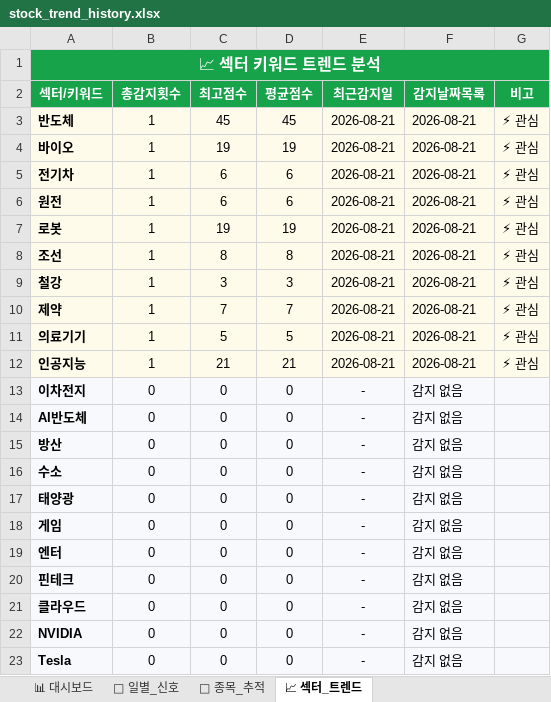
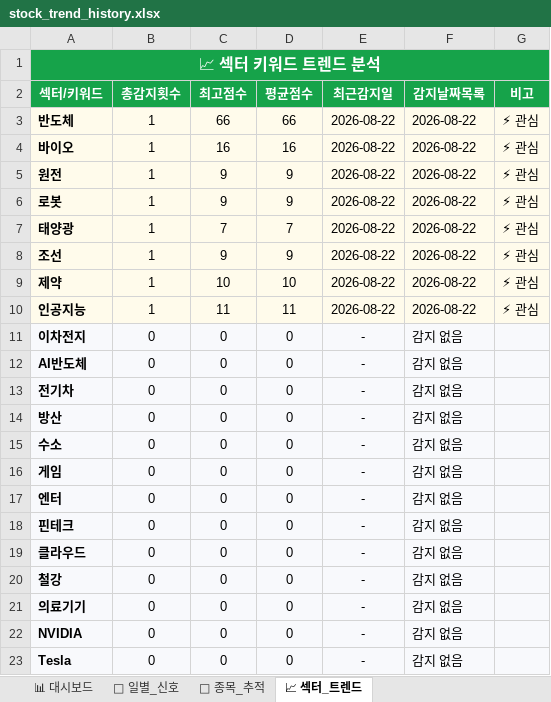
Before and after one commit to makitjung/stock-platform, an Excel workbook: trend/stock_trend_history.xlsx, sheet 📈 섹터_트렌드, drawn as a sheet; only a part is shown; values as stored, in another font and other column widths than the file's, no borders; removed rows and columns are numbered as before the commit, all else as after; the diff names each change by its address in the sheet, - before the commit and + after, or states it on an @@ line.

```diff
--- a/trend/stock_trend_history.xlsx (sheet 📈 섹터_트렌드)
+++ b/trend/stock_trend_history.xlsx (sheet 📈 섹터_트렌드)
-C3 (최고점수): 45
+C3 (최고점수): 66
-D3 (평균점수): 45
+D3 (평균점수): 66
-E3:E4 (최근감지일): 2026-08-21
+E3:E4 (최근감지일): 2026-08-22
-F3:F4 (감지날짜목록): 2026-08-21
+F3:F4 (감지날짜목록): 2026-08-22
-C4 (최고점수): 19
+C4 (최고점수): 16
-D4 (평균점수): 19
+D4 (평균점수): 16
-row 5: 전기차 | 1 | 6 | 6 | 2026-08-21 | 2026-08-21 | ⚡ 관심
-C5 (최고점수): 6
+C5 (최고점수): 9
-D5 (평균점수): 6
+D5 (평균점수): 9
-E5:E6 (최근감지일): 2026-08-21
+E5:E6 (최근감지일): 2026-08-22
-F5:F6 (감지날짜목록): 2026-08-21
+F5:F6 (감지날짜목록): 2026-08-22
-C6 (최고점수): 19
+C6 (최고점수): 9
-D6 (평균점수): 19
+D6 (평균점수): 9
+row 7: 태양광 | 1 | 7 | 7 | 2026-08-22 | 2026-08-22 | ⚡ 관심
-C8 (최고점수): 8
+C8 (최고점수): 9
-D8 (평균점수): 8
+D8 (평균점수): 9
-E8 (최근감지일): 2026-08-21
+E8 (최근감지일): 2026-08-22
-F8 (감지날짜목록): 2026-08-21
+F8 (감지날짜목록): 2026-08-22
-row 9: 철강 | 1 | 3 | 3 | 2026-08-21 | 2026-08-21 | ⚡ 관심
-C9 (최고점수): 7
+C9 (최고점수): 10
-D9 (평균점수): 7
+D9 (평균점수): 10
-E9 (최근감지일): 2026-08-21
+E9 (최근감지일): 2026-08-22
-F9 (감지날짜목록): 2026-08-21
+F9 (감지날짜목록): 2026-08-22
-row 11: 의료기기 | 1 | 5 | 5 | 2026-08-21 | 2026-08-21 | ⚡ 관심
-C10 (최고점수): 21
+C10 (최고점수): 11
-D10 (평균점수): 21
+D10 (평균점수): 11
-E10 (최근감지일): 2026-08-21
+E10 (최근감지일): 2026-08-22
-F10 (감지날짜목록): 2026-08-21
+F10 (감지날짜목록): 2026-08-22
+row 13: 전기차 | 0 | 0 | 0 | - | 감지 없음
-row 17: 태양광 | 0 | 0 | 0 | - | 감지 없음
+row 20: 철강 | 0 | 0 | 0 | - | 감지 없음
+row 21: 의료기기 | 0 | 0 | 0 | - | 감지 없음
```
Also changed, not shown: sheet 🎯 종목_추적, sheet 📅 일별_신호, sheet 📊 대시보드, 43 other files.
